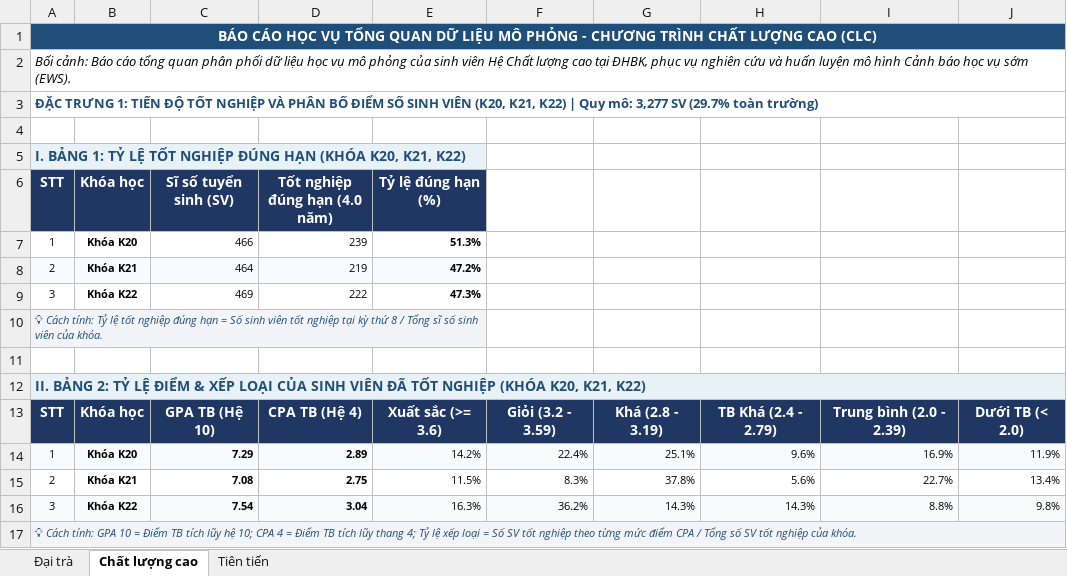
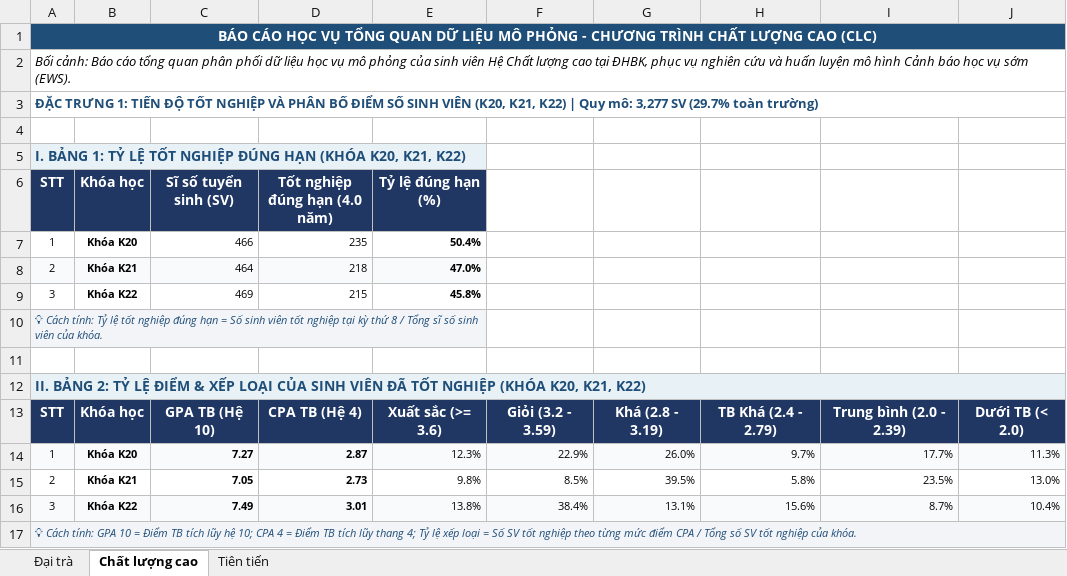
Before and after one commit to dacn-risk-prediction/synthetic-data, an Excel workbook: synthetic_data/academic_validation_report.xlsx, sheet Chất lượng cao, drawn as a sheet; values as stored, in another font and other column widths than the file's, no borders; charts and pictures not drawn; removed rows and columns are numbered as before the commit, all else as after; the diff names each change by its address in the sheet, - before the commit and + after, or states it on an @@ line.

```diff
--- a/synthetic_data/academic_validation_report.xlsx (sheet Chất lượng cao)
+++ b/synthetic_data/academic_validation_report.xlsx (sheet Chất lượng cao)
-D7 (Tốt nghiệp đúng hạn (4.0 năm)): 239
+D7 (Tốt nghiệp đúng hạn (4.0 năm)): 235
-E7 (Tỷ lệ đúng hạn (%)): 51.3%
+E7 (Tỷ lệ đúng hạn (%)): 50.4%
-D8 (Tốt nghiệp đúng hạn (4.0 năm)): 219
+D8 (Tốt nghiệp đúng hạn (4.0 năm)): 218
-E8 (Tỷ lệ đúng hạn (%)): 47.2%
+E8 (Tỷ lệ đúng hạn (%)): 47.0%
-D9 (Tốt nghiệp đúng hạn (4.0 năm)): 222
+D9 (Tốt nghiệp đúng hạn (4.0 năm)): 215
-E9 (Tỷ lệ đúng hạn (%)): 47.3%
+E9 (Tỷ lệ đúng hạn (%)): 45.8%
-row 14: 1 | Khóa K20 | 7.29 | 2.89 | 14.2% | 22.4% | 25.1% | 9.6% | 16.9% | 11.9%
-row 15: 2 | Khóa K21 | 7.08 | 2.75 | 11.5% | 8.3% | 37.8% | 5.6% | 22.7% | 13.4%
-row 16: 3 | Khóa K22 | 7.54 | 3.04 | 16.3% | 36.2% | 14.3% | 14.3% | 8.8% | 9.8%
+row 14: 1 | Khóa K20 | 7.27 | 2.87 | 12.3% | 22.9% | 26.0% | 9.7% | 17.7% | 11.3%
+row 15: 2 | Khóa K21 | 7.05 | 2.73 | 9.8% | 8.5% | 39.5% | 5.8% | 23.5% | 13.0%
+row 16: 3 | Khóa K22 | 7.49 | 3.01 | 13.8% | 38.4% | 13.1% | 15.6% | 8.7% | 10.4%
```
Also changed, not shown: sheet Đại trà, sheet Tiên tiến, 52 other files.
